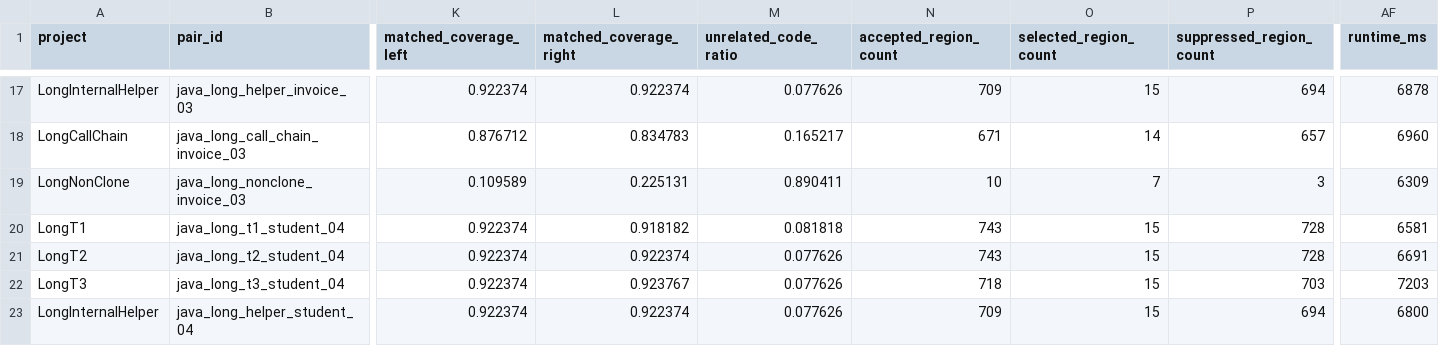
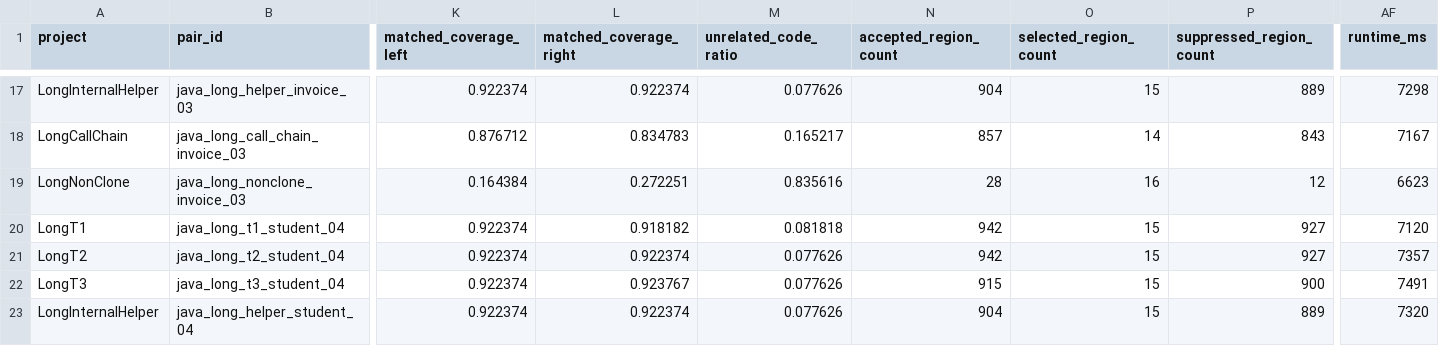
Before and after one commit to ZiqiLiu6683/Meng_ProjectBased_DetectCodeSimilar, a CSV file: code-sim/evaluation/results/long_code_next_pipeline_results_wala.csv, drawn as a sheet; only a part is shown, gaps mark what is left out; the diff covers the shown part only; the diff names each change by its address in the sheet, - before the commit and + after, or states it on an @@ line.

Commit message:
Refine clone surfacing and breakdown views
Backend Clean - Shift evaluation from strict dominant-type matching to an information-surfacing metric: clone labels now pass when expected region types appear, and NON_CLONE passes when whole-file clone claims are restrained. This updates summary wording and improves T3 surfacing results in regenerated WALA outputs.

In the Java pipeline, add raw structural similarity to `RegionDecision` as informational only, remove structural veto/confirmation and minimum-fragment gating from type assignment, and expose richer breakdown output split into method-level and block-level sections. `NextPipelineMain` now supports `--view method|block|both` for breakdown reports.

```diff
--- a/code-sim/evaluation/results/long_code_next_pipeline_results_wala.csv
+++ b/code-sim/evaluation/results/long_code_next_pipeline_results_wala.csv
-N17 (accepted_region_count): 709
+N17 (accepted_region_count): 904
-P17 (suppressed_region_count): 694
+P17 (suppressed_region_count): 889
-AF17 (runtime_ms): 6878
+AF17 (runtime_ms): 7298
-N18 (accepted_region_count): 671
+N18 (accepted_region_count): 857
-P18 (suppressed_region_count): 657
+P18 (suppressed_region_count): 843
-AF18 (runtime_ms): 6960
+AF18 (runtime_ms): 7167
-K19 (matched_coverage_left): 0.109589
+K19 (matched_coverage_left): 0.164384
-L19 (matched_coverage_right): 0.225131
+L19 (matched_coverage_right): 0.272251
-M19 (unrelated_code_ratio): 0.890411
+M19 (unrelated_code_ratio): 0.835616
-N19 (accepted_region_count): 10
+N19 (accepted_region_count): 28
-O19 (selected_region_count): 7
+O19 (selected_region_count): 16
-P19 (suppressed_region_count): 3
+P19 (suppressed_region_count): 12
-AF19 (runtime_ms): 6309
+AF19 (runtime_ms): 6623
-N20:N21 (accepted_region_count): 743
+N20:N21 (accepted_region_count): 942
-P20:P21 (suppressed_region_count): 728
+P20:P21 (suppressed_region_count): 927
-AF20 (runtime_ms): 6581
+AF20 (runtime_ms): 7120
-AF21 (runtime_ms): 6691
+AF21 (runtime_ms): 7357
-N22 (accepted_region_count): 718
+N22 (accepted_region_count): 915
-P22 (suppressed_region_count): 703
+P22 (suppressed_region_count): 900
-AF22 (runtime_ms): 7203
+AF22 (runtime_ms): 7491
-N23 (accepted_region_count): 709
+N23 (accepted_region_count): 904
-P23 (suppressed_region_count): 694
+P23 (suppressed_region_count): 889
-AF23 (runtime_ms): 6800
+AF23 (runtime_ms): 7320
```
Also changed, not shown: 155 edited cells elsewhere in this file, 6 other files.
